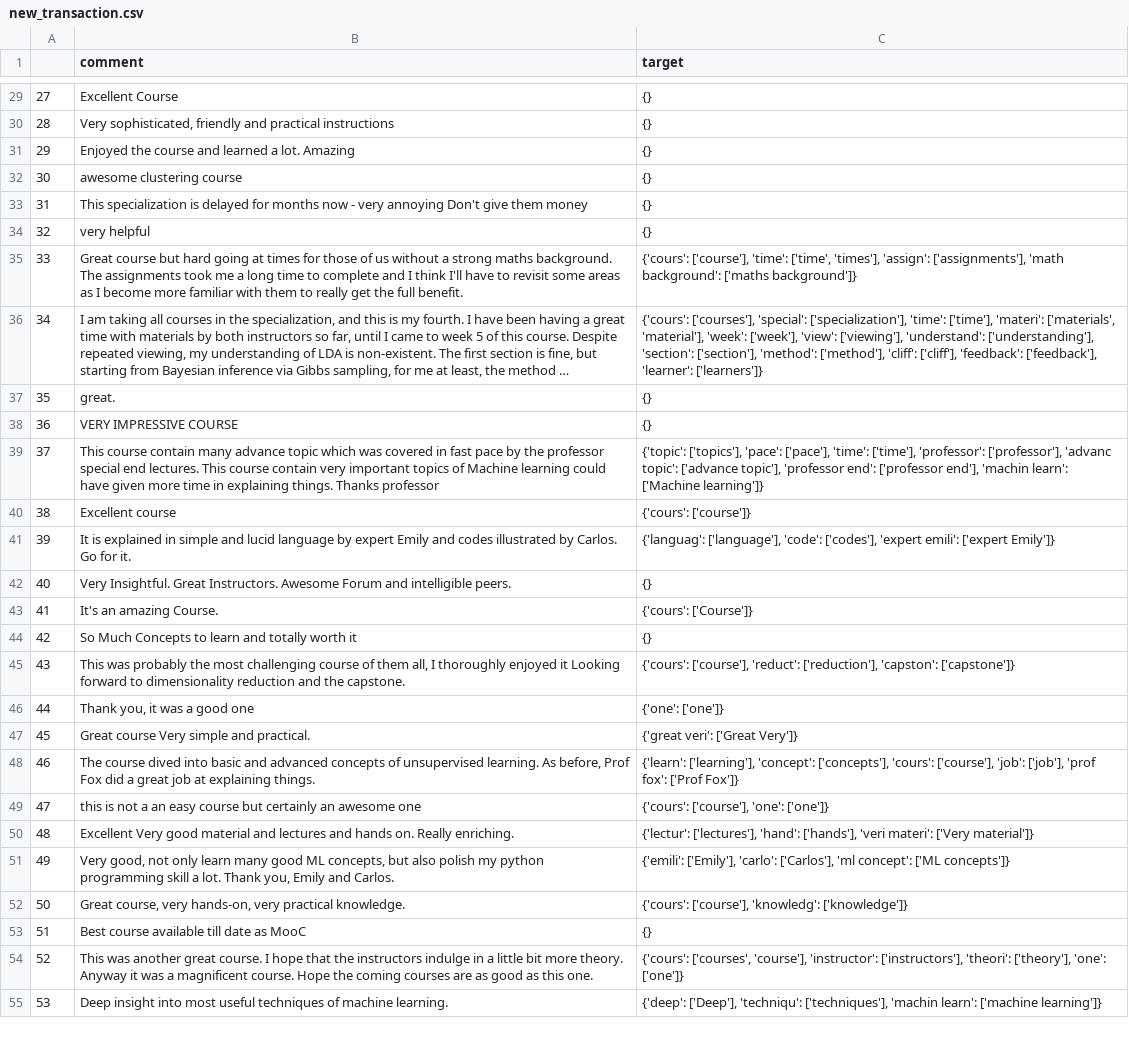
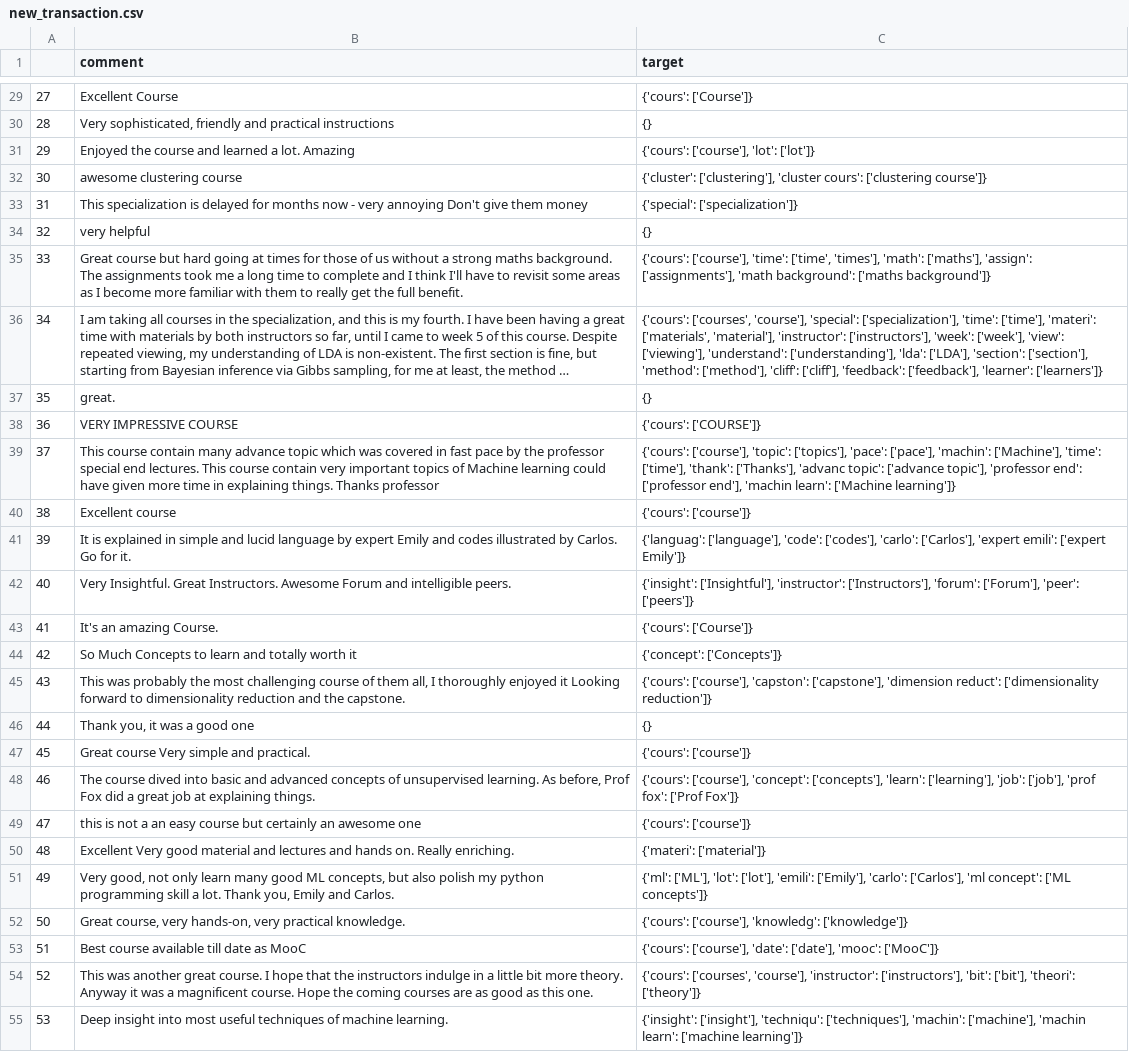
Before and after one commit to CollinHU/TextEntityExtraction, a CSV file: new_transaction.csv, drawn as a sheet; only a part is shown, gaps mark what is left out; long unchanged cells end in …; the diff covers the shown part only; the diff names each change by its address in the sheet, - before the commit and + after, or states it on an @@ line.

```diff
--- a/new_transaction.csv
+++ b/new_transaction.csv
-C29 (target): {}
+C29 (target): {'cours': ['Course']}
-C31 (target): {}
+C31 (target): {'cours': ['course'], 'lot': ['lot']}
-C32 (target): {}
+C32 (target): {'cluster': ['clustering'], 'cluster cours': ['clustering course']}
-C33 (target): {}
+C33 (target): {'special': ['specialization']}
-C35 (target): …['time', 'times'], 'assign': ['assignments'],…
+C35 (target): …['time', 'times'], 'math': ['maths'], 'assign': ['assignments'],…
-C36 (target): {'cours': ['courses'], 'special': ['specialization'], 'time': ['time'], 'materi': ['materials', 'material'], 'week': ['week'], 'view': ['viewing'], 'understand': ['understanding'], 'section': ['section'],…
+C36 (target): {'cours': ['courses', 'course'], 'special': ['specialization'], 'time': ['time'], 'materi': ['materials', 'material'], 'instructor': ['instructors'], 'week': ['week'], 'view': ['viewing'], 'understand': ['understanding'], 'lda': ['LDA'], 'section': ['section'],…
-C38 (target): {}
+C38 (target): {'cours': ['COURSE']}
-C39 (target): {'topic': ['topics'], 'pace': ['pace'], 'time': ['time'], 'professor': ['professor'], 'advanc topic':…
+C39 (target): {'cours': ['course'], 'topic': ['topics'], 'pace': ['pace'], 'machin': ['Machine'], 'time': ['time'], 'thank': ['Thanks'], 'advanc topic':…
-C41 (target): …'code': ['codes'], 'expert emili':…
+C41 (target): …'code': ['codes'], 'carlo': ['Carlos'], 'expert emili':…
-C42 (target): {}
+C42 (target): {'insight': ['Insightful'], 'instructor': ['Instructors'], 'forum': ['Forum'], 'peer': ['peers']}
-C44 (target): {}
+C44 (target): {'concept': ['Concepts']}
-C45 (target): {'cours': ['course'], 'reduct': ['reduction'], 'capston': ['capstone']}
+C45 (target): {'cours': ['course'], 'capston': ['capstone'], 'dimension reduct': ['dimensionality reduction']}
-C46 (target): {'one': ['one']}
+C46 (target): {}
-C47 (target): {'great veri': ['Great Very']}
+C47 (target): {'cours': ['course']}
-C48 (target): {'learn': ['learning'], 'concept': ['concepts'], 'cours': ['course'], 'job': ['job'],…
+C48 (target): {'cours': ['course'], 'concept': ['concepts'], 'learn': ['learning'], 'job': ['job'],…
-C49 (target): {'cours': ['course'], 'one': ['one']}
+C49 (target): {'cours': ['course']}
-C50 (target): {'lectur': ['lectures'], 'hand': ['hands'], 'veri materi': ['Very material']}
+C50 (target): {'materi': ['material']}
-C51 (target): {'emili': ['Emily'], 'carlo':…
+C51 (target): {'ml': ['ML'], 'lot': ['lot'], 'emili': ['Emily'], 'carlo':…
-C53 (target): {}
+C53 (target): {'cours': ['course'], 'date': ['date'], 'mooc': ['MooC']}
-C54 (target): …'instructor': ['instructors'], 'theori': ['theory'], 'one': ['one']}
+C54 (target): …'instructor': ['instructors'], 'bit': ['bit'], 'theori': ['theory']}
-C55 (target): {'deep': ['Deep'], 'techniqu': ['techniques'], 'machin learn':…
+C55 (target): {'insight': ['insight'], 'techniqu': ['techniques'], 'machin': ['machine'], 'machin learn':…
```
Also changed, not shown: 58 edited cells elsewhere in this file, transactions.csv, 23 other files.
